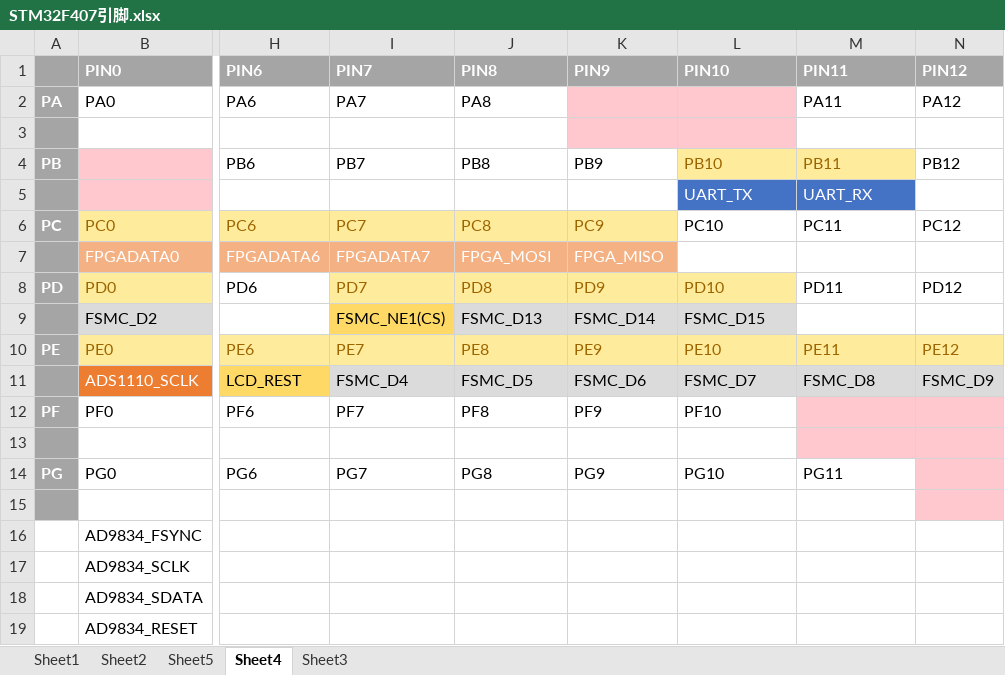
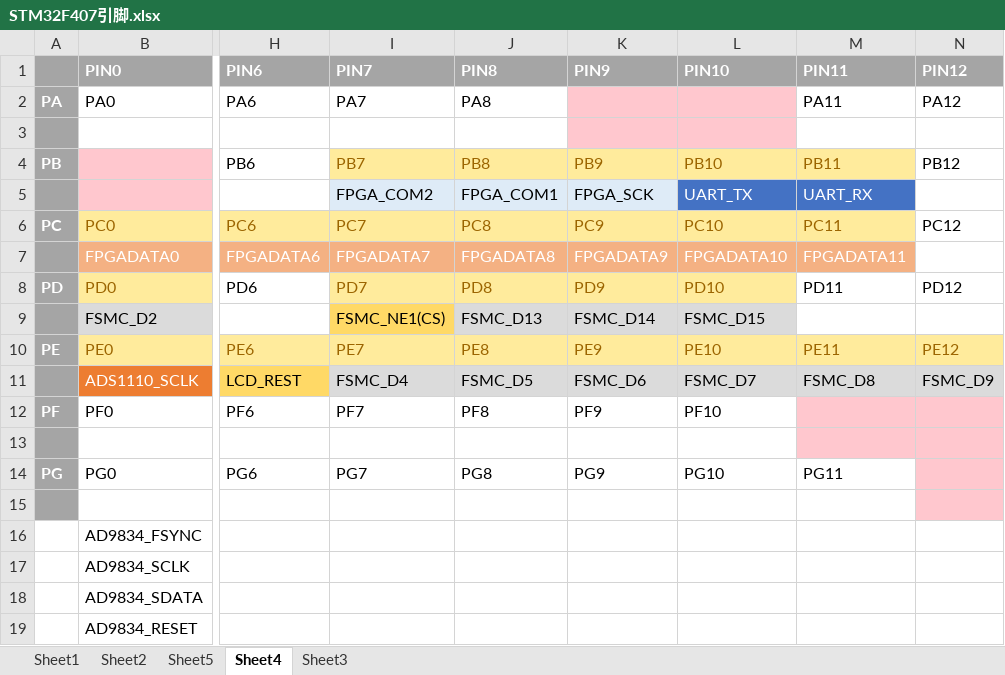
Before and after one commit to kashimotoxiang/OSC_STM32F407, an Excel workbook: STM32F407引脚.xlsx, sheet Sheet4, drawn as a sheet; only a part is shown, gaps mark what is left out; values as stored, in another font and other column widths than the file's, no borders; the diff names each change by its address in the sheet, - before the commit and + after, or states it on an @@ line.

```diff
--- a/STM32F407引脚.xlsx (sheet Sheet4)
+++ b/STM32F407引脚.xlsx (sheet Sheet4)
@@ I4:K4 fill: none → #FFEB9C, text colour: black → #9C6500 @@
-I5 (PIN7): (empty)
+I5 (PIN7): FPGA_COM2
-I5:K5 fill: none
+I5:K5 fill: #DEEBF7
-J5 (PIN8): (empty)
+J5 (PIN8): FPGA_COM1
-K5 (PIN9): (empty)
+K5 (PIN9): FPGA_SCK
@@ L6:M6 fill: none → #FFEB9C, text colour: black → #9C6500 @@
-J7 (PIN8): FPGA_MOSI
+J7 (PIN8): FPGADATA8
-K7 (PIN9): FPGA_MISO
+K7 (PIN9): FPGADATA9
-L7 (PIN10): (empty)
+L7 (PIN10): FPGADATA10
-L7:M7 fill: none
+L7:M7 fill: #F4B183
-M7 (PIN11): (empty)
+M7 (PIN11): FPGADATA11
```
Also changed, not shown: 19 other files.
